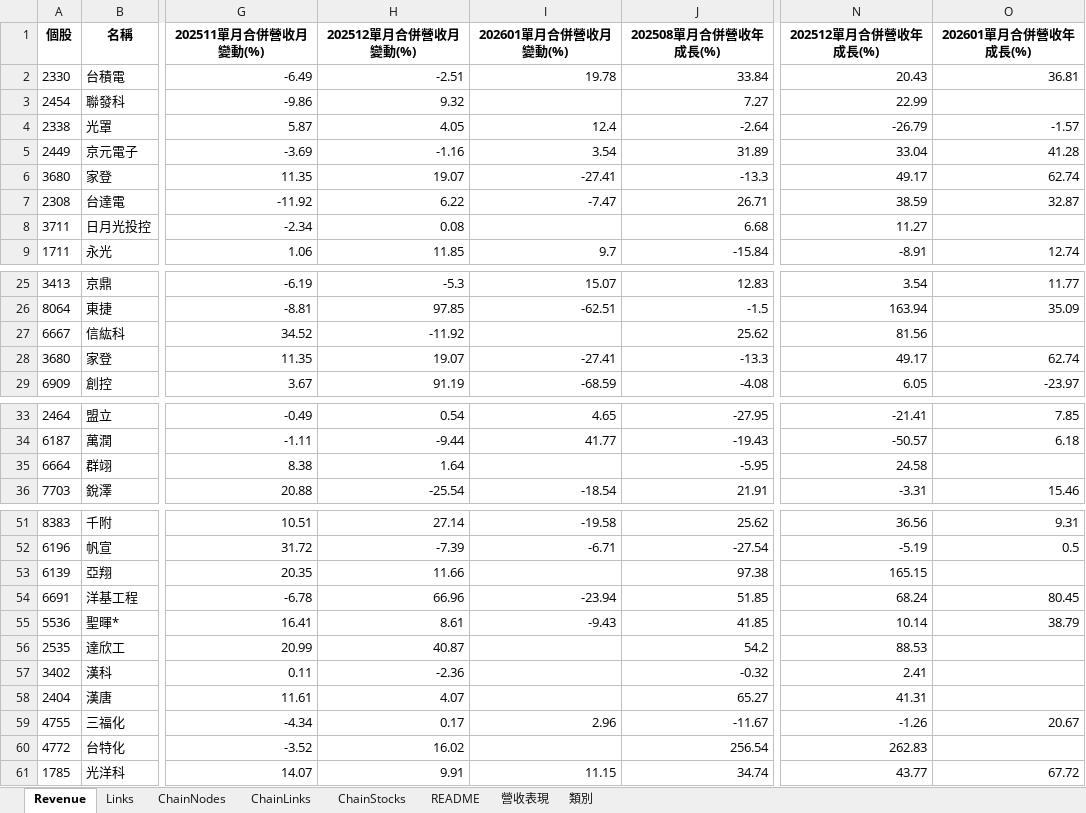
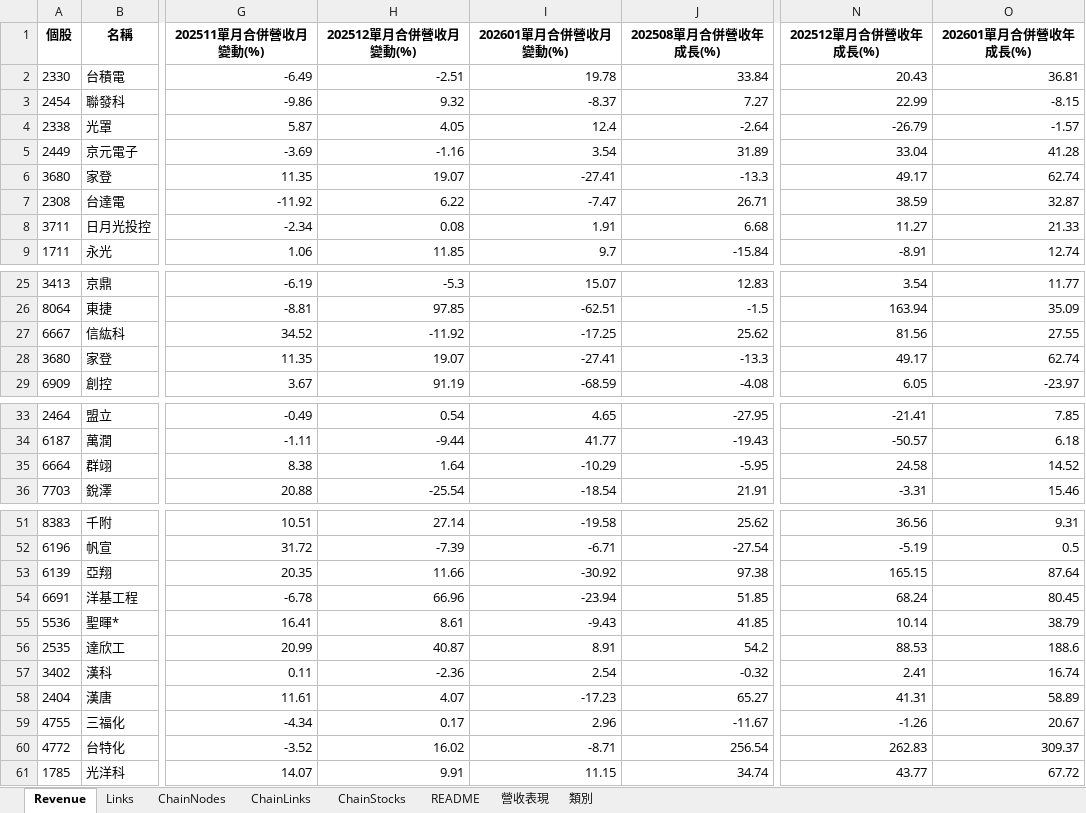
Before and after one commit to twfcinv-svg/revenue, an Excel workbook: data.xlsx, sheet Revenue, drawn as a sheet; only a part is shown, gaps mark what is left out; values as stored, in another font and other column widths than the file's, no borders; the diff covers the shown part only; the diff names each change by its address in the sheet, - before the commit and + after, or states it on an @@ line.

```diff
--- a/data.xlsx (sheet Revenue)
+++ b/data.xlsx (sheet Revenue)
-I3 (202601單月合併營收月變動(%)): (empty)
+I3 (202601單月合併營收月變動(%)): -8.37
-O3 (202601單月合併營收年成長(%)): (empty)
+O3 (202601單月合併營收年成長(%)): -8.15
-I8 (202601單月合併營收月變動(%)): (empty)
+I8 (202601單月合併營收月變動(%)): 1.91
-O8 (202601單月合併營收年成長(%)): (empty)
+O8 (202601單月合併營收年成長(%)): 21.33
-I27 (202601單月合併營收月變動(%)): (empty)
+I27 (202601單月合併營收月變動(%)): -17.25
-O27 (202601單月合併營收年成長(%)): (empty)
+O27 (202601單月合併營收年成長(%)): 27.55
-I35 (202601單月合併營收月變動(%)): (empty)
+I35 (202601單月合併營收月變動(%)): -10.29
-O35 (202601單月合併營收年成長(%)): (empty)
+O35 (202601單月合併營收年成長(%)): 14.52
-I53 (202601單月合併營收月變動(%)): (empty)
+I53 (202601單月合併營收月變動(%)): -30.92
-O53 (202601單月合併營收年成長(%)): (empty)
+O53 (202601單月合併營收年成長(%)): 87.64
-I56 (202601單月合併營收月變動(%)): (empty)
+I56 (202601單月合併營收月變動(%)): 8.91
-O56 (202601單月合併營收年成長(%)): (empty)
+O56 (202601單月合併營收年成長(%)): 188.6
-I57 (202601單月合併營收月變動(%)): (empty)
+I57 (202601單月合併營收月變動(%)): 2.54
-O57 (202601單月合併營收年成長(%)): (empty)
+O57 (202601單月合併營收年成長(%)): 16.74
-I58 (202601單月合併營收月變動(%)): (empty)
+I58 (202601單月合併營收月變動(%)): -17.23
-O58 (202601單月合併營收年成長(%)): (empty)
+O58 (202601單月合併營收年成長(%)): 58.89
-I60 (202601單月合併營收月變動(%)): (empty)
+I60 (202601單月合併營收月變動(%)): -8.71
-O60 (202601單月合併營收年成長(%)): (empty)
+O60 (202601單月合併營收年成長(%)): 309.37
```
Also changed, not shown: 4 edited cells elsewhere in this sheet, sheet 營收表現.
